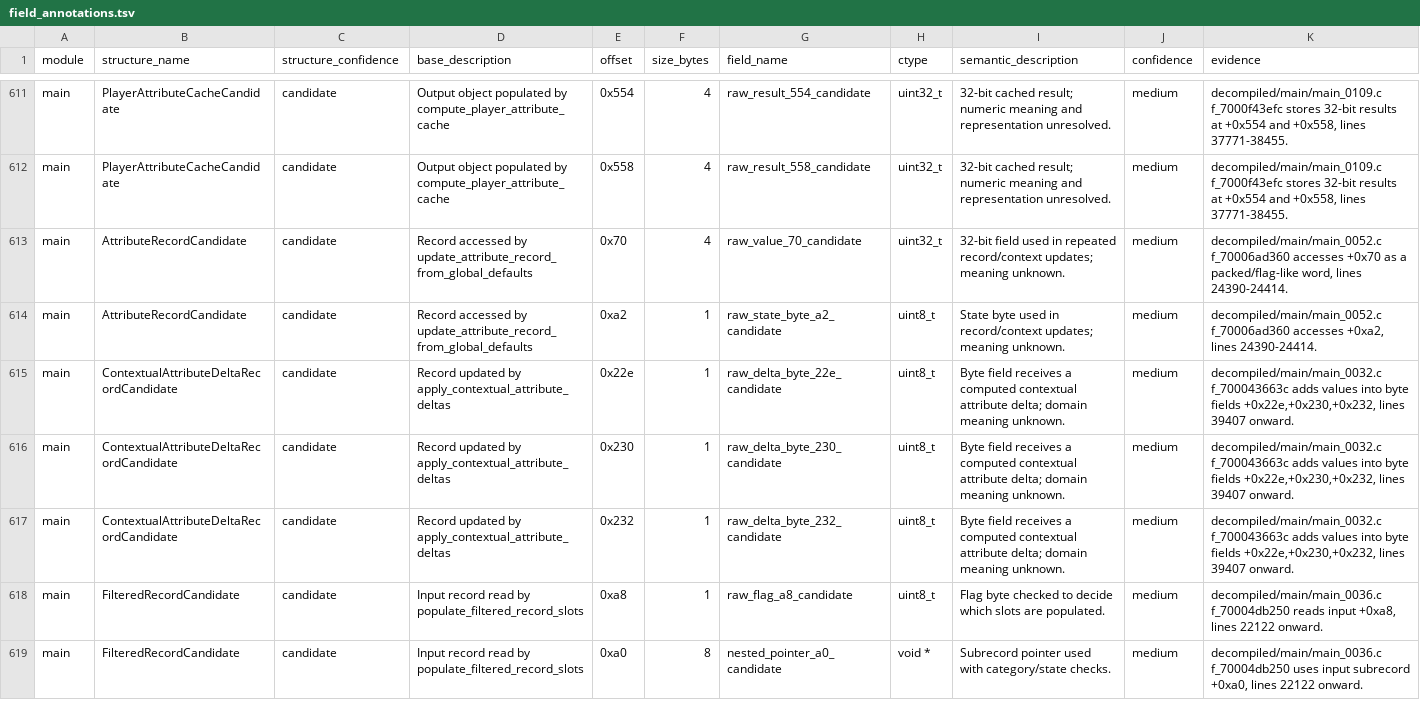
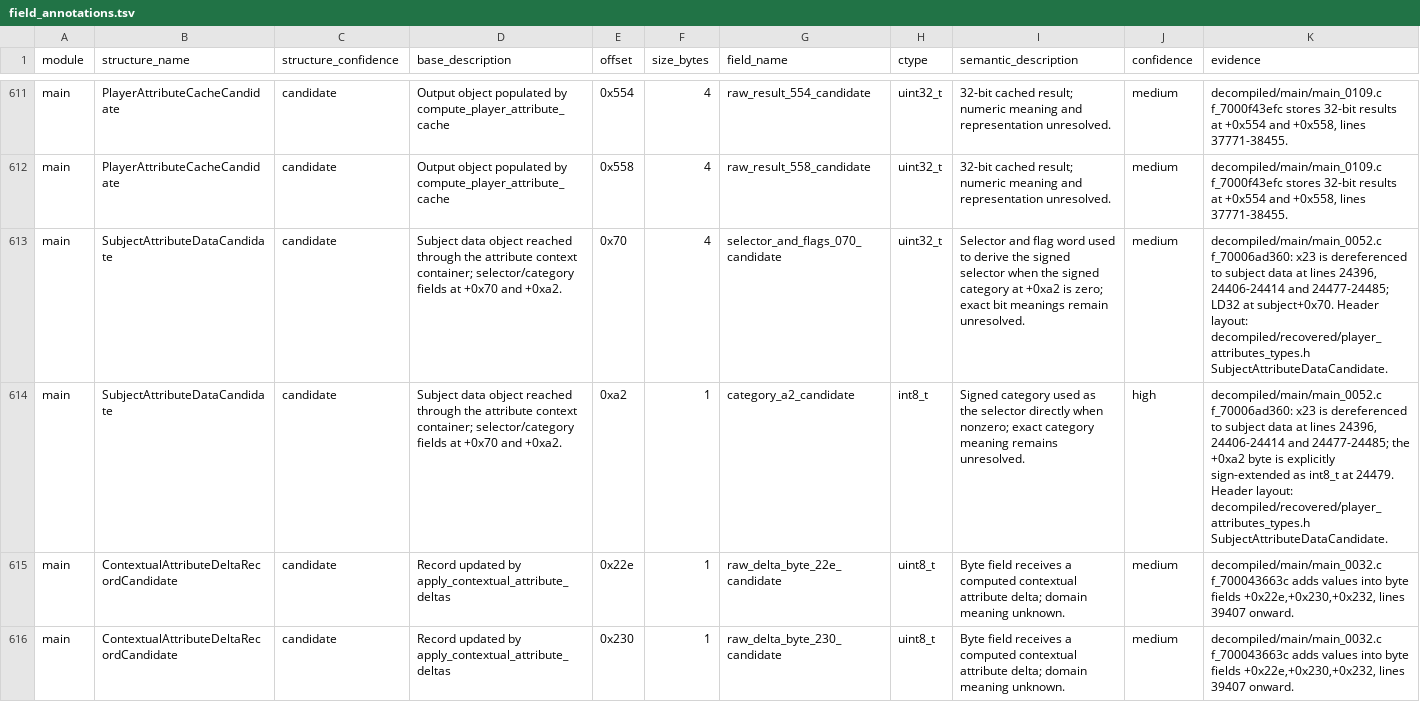
Before and after one commit to ib6897976-cloud/MLBTheShow26-Decomp, a TSV file: tools/data/field_annotations.tsv, drawn as a sheet; only a part is shown, gaps mark what is left out; the shorter side is filled out with more unchanged rows.

```diff
--- a/tools/data/field_annotations.tsv
+++ b/tools/data/field_annotations.tsv
@@ -612,4 +612,4 @@ main	PlayerAttributeCacheCandidate	candidate	Output object populated by compute_
 main	PlayerAttributeCacheCandidate	candidate	Output object populated by compute_player_attribute_cache	0x558	4	raw_result_558_candidate	uint32_t	32-bit cached result; numeric meaning and representation unresolved.	medium	decompiled/main/main_0109.c f_7000f43efc stores 32-bit results at +0x554 and +0x558, lines 37771-38455.
-main	AttributeRecordCandidate	candidate	Record accessed by update_attribute_record_from_global_defaults	0x70	4	raw_value_70_candidate	uint32_t	32-bit field used in repeated record/context updates; meaning unknown.	medium	decompiled/main/main_0052.c f_70006ad360 accesses +0x70 as a packed/flag-like word, lines 24390-24414.
-main	AttributeRecordCandidate	candidate	Record accessed by update_attribute_record_from_global_defaults	0xa2	1	raw_state_byte_a2_candidate	uint8_t	State byte used in record/context updates; meaning unknown.	medium	decompiled/main/main_0052.c f_70006ad360 accesses +0xa2, lines 24390-24414.
+main	SubjectAttributeDataCandidate	candidate	Subject data object reached through the attribute context container; selector/category fields at +0x70 and +0xa2.	0x70	4	selector_and_flags_070_candidate	uint32_t	Selector and flag word used to derive the signed selector when the signed category at +0xa2 is zero; exact bit meanings remain unresolved.	medium	decompiled/main/main_0052.c f_70006ad360: x23 is dereferenced to subject data at lines 24396, 24406-24414 and 24477-24485; LD32 at subject+0x70. Header layout: decompiled/recovered/player_attributes_types.h SubjectAttributeDataCandidate.
+main	SubjectAttributeDataCandidate	candidate	Subject data object reached through the attribute context container; selector/category fields at +0x70 and +0xa2.	0xa2	1	category_a2_candidate	int8_t	Signed category used as the selector directly when nonzero; exact category meaning remains unresolved.	high	decompiled/main/main_0052.c f_70006ad360: x23 is dereferenced to subject data at lines 24396, 24406-24414 and 24477-24485; the +0xa2 byte is explicitly sign-extended as int8_t at 24479. Header layout: decompiled/recovered/player_attributes_types.h SubjectAttributeDataCandidate.
 main	ContextualAttributeDeltaRecordCandidate	candidate	Record updated by apply_contextual_attribute_deltas	0x22e	1	raw_delta_byte_22e_candidate	uint8_t	Byte field receives a computed contextual attribute delta; domain meaning unknown.	medium	decompiled/main/main_0032.c f_700043663c adds values into byte fields +0x22e,+0x230,+0x232, lines 39407 onward.
```
Also changed, not shown: 9 other files.
